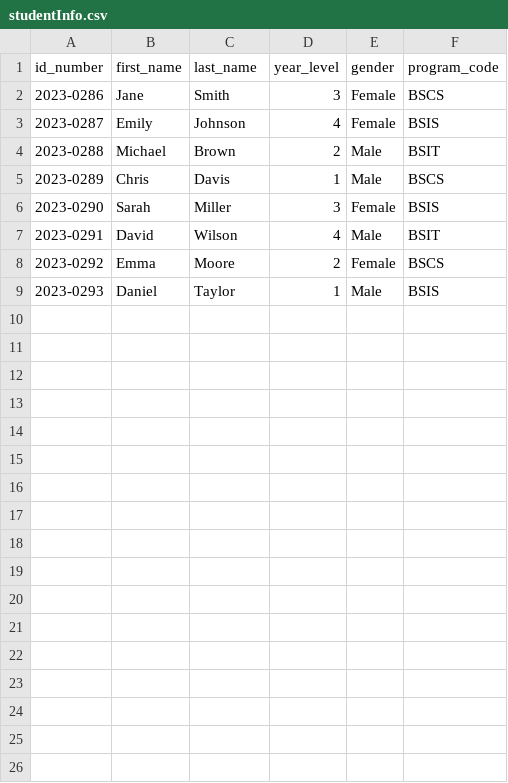
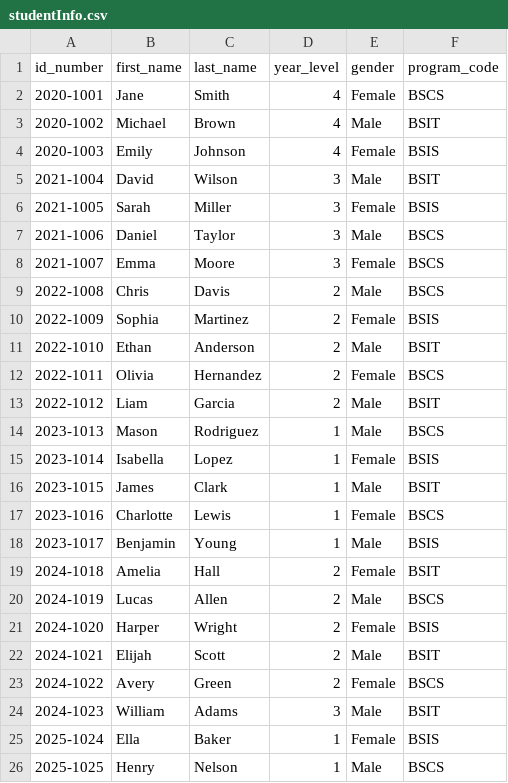
Before and after one commit to esykeal/Simple-SIS-with-GUI-.csv-, a CSV file: studentInfo.csv, drawn as a sheet; only a part is shown; the diff covers the shown part only.

```diff
--- a/studentInfo.csv
+++ b/studentInfo.csv
@@ -1,9 +1,26 @@
 id_number,first_name,last_name,year_level,gender,program_code
-2023-0286,Jane,Smith,3,Female,BSCS
-2023-0287,Emily,Johnson,4,Female,BSIS
-2023-0288,Michael,Brown,2,Male,BSIT
-2023-0289,Chris,Davis,1,Male,BSCS
-2023-0290,Sarah,Miller,3,Female,BSIS
-2023-0291,David,Wilson,4,Male,BSIT
-2023-0292,Emma,Moore,2,Female,BSCS
-2023-0293,Daniel,Taylor,1,Male,BSIS
+2020-1001,Jane,Smith,4,Female,BSCS
+2020-1002,Michael,Brown,4,Male,BSIT
+2020-1003,Emily,Johnson,4,Female,BSIS
+2021-1004,David,Wilson,3,Male,BSIT
+2021-1005,Sarah,Miller,3,Female,BSIS
+2021-1006,Daniel,Taylor,3,Male,BSCS
+2021-1007,Emma,Moore,3,Female,BSCS
+2022-1008,Chris,Davis,2,Male,BSCS
+2022-1009,Sophia,Martinez,2,Female,BSIS
+2022-1010,Ethan,Anderson,2,Male,BSIT
+2022-1011,Olivia,Hernandez,2,Female,BSCS
+2022-1012,Liam,Garcia,2,Male,BSIT
+2023-1013,Mason,Rodriguez,1,Male,BSCS
+2023-1014,Isabella,Lopez,1,Female,BSIS
+2023-1015,James,Clark,1,Male,BSIT
+2023-1016,Charlotte,Lewis,1,Female,BSCS
+2023-1017,Benjamin,Young,1,Male,BSIS
+2024-1018,Amelia,Hall,2,Female,BSIT
+2024-1019,Lucas,Allen,2,Male,BSCS
+2024-1020,Harper,Wright,2,Female,BSIS
+2024-1021,Elijah,Scott,2,Male,BSIT
+2024-1022,Avery,Green,2,Female,BSCS
+2024-1023,William,Adams,3,Male,BSIT
+2025-1024,Ella,Baker,1,Female,BSIS
+2025-1025,Henry,Nelson,1,Male,BSCS
```
Also changed, not shown: 4 added rows elsewhere in this file, studentProgram.csv, 2 other files.
